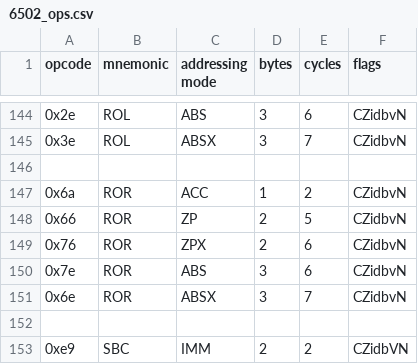
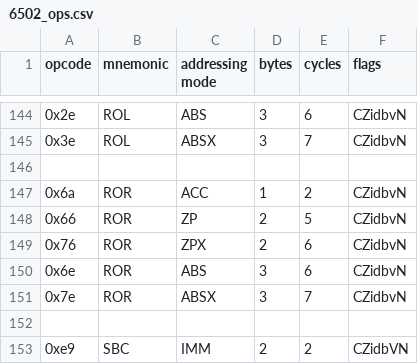
Before and after one commit to jborza/emu6502, a CSV file: data/6502_ops.csv, drawn as a sheet; only a part is shown, gaps mark what is left out.

Commit message:
fixed swapped opcodes for ROR abs and ROR abs,X

```diff
--- a/data/6502_ops.csv
+++ b/data/6502_ops.csv
@@ -149,4 +149,4 @@ opcode,mnemonic,addressing mode,bytes,cycles,flags
 0x76,ROR,ZPX,2,6,CZidbvN
-0x7e,ROR,ABS,3,6,CZidbvN
-0x6e,ROR,ABSX,3,7,CZidbvN
+0x6e,ROR,ABS,3,6,CZidbvN
+0x7e,ROR,ABSX,3,7,CZidbvN
 
```
Also changed, not shown: 1 other file.
